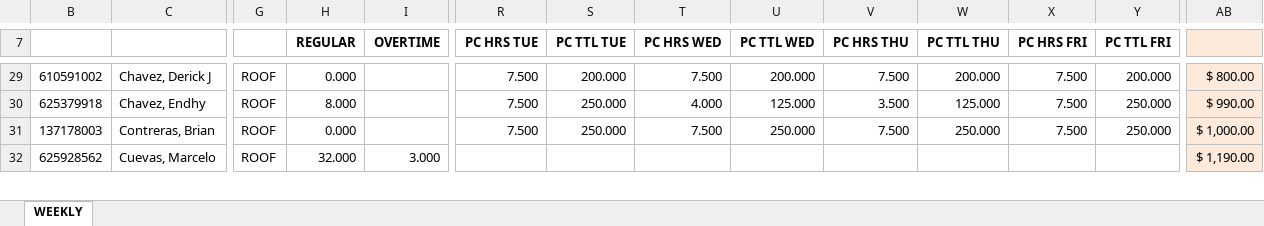
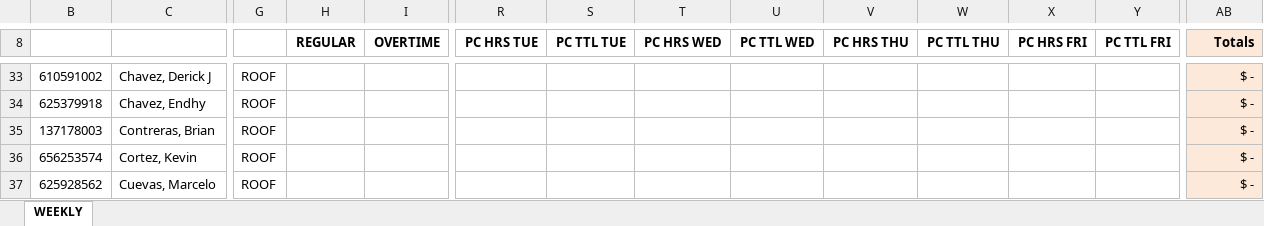
Before and after one commit to Tahiti18/sierra_payroll_backend, an Excel workbook: wbs_template.xlsx, sheet WEEKLY, drawn as a sheet; only a part is shown, gaps mark what is left out; values as stored, in another font and other column widths than the file's, no borders; charts and pictures not drawn; addresses are those after the commit; rows hold the shown columns only; the diff covers the shown part only; the diff names each change by its address in the sheet, - before the commit and + after, or states it on an @@ line.

```diff
--- a/wbs_template.xlsx (sheet WEEKLY)
+++ b/wbs_template.xlsx (sheet WEEKLY)
-AB8: (empty)
+AB8: Totals
-H33 (REGULAR): 0.000
+H33 (REGULAR): (empty)
-R33:R35 (PC HRS TUE): 7.500
+R33:R35 (PC HRS TUE): (empty)
-S33 (PC TTL TUE): 200.000
+S33 (PC TTL TUE): (empty)
-T33 (PC HRS WED): 7.500
+T33 (PC HRS WED): (empty)
-U33 (PC TTL WED): 200.000
+U33 (PC TTL WED): (empty)
-V33 (PC HRS THU): 7.500
+V33 (PC HRS THU): (empty)
-W33 (PC TTL THU): 200.000
+W33 (PC TTL THU): (empty)
-X33:X35 (PC HRS FRI): 7.500
+X33:X35 (PC HRS FRI): (empty)
-Y33 (PC TTL FRI): 200.000
+Y33 (PC TTL FRI): (empty)
-AB33 (Totals): $ 800.00
+AB33 (Totals): $ -
-H34 (REGULAR): 8.000
+H34 (REGULAR): (empty)
-S34:S35 (PC TTL TUE): 250.000
+S34:S35 (PC TTL TUE): (empty)
-T34 (PC HRS WED): 4.000
+T34 (PC HRS WED): (empty)
-U34 (PC TTL WED): 125.000
+U34 (PC TTL WED): (empty)
-V34 (PC HRS THU): 3.500
+V34 (PC HRS THU): (empty)
-W34 (PC TTL THU): 125.000
+W34 (PC TTL THU): (empty)
-Y34:Y35 (PC TTL FRI): 250.000
+Y34:Y35 (PC TTL FRI): (empty)
-AB34 (Totals): $ 990.00
+AB34 (Totals): $ -
-H35 (REGULAR): 0.000
+H35 (REGULAR): (empty)
-T35 (PC HRS WED): 7.500
+T35 (PC HRS WED): (empty)
-U35 (PC TTL WED): 250.000
+U35 (PC TTL WED): (empty)
-V35 (PC HRS THU): 7.500
+V35 (PC HRS THU): (empty)
-W35 (PC TTL THU): 250.000
+W35 (PC TTL THU): (empty)
-AB35 (Totals): $ 1,000.00
+AB35 (Totals): $ -
+row 36: 656253574 | Cortez, Kevin | ROOF |  |  |  |  |  |  |  |  |  |  | $ -
-H37 (REGULAR): 32.000
+H37 (REGULAR): (empty)
-I37 (OVERTIME): 3.000
+I37 (OVERTIME): (empty)
-AB37 (Totals): $ 1,190.00
+AB37 (Totals): $ -
```
Also changed, not shown: 20 added rows, 13 removed rows and 296 edited cells elsewhere in this sheet, formulas that keep their value, hidden cells, charts or pictures.
